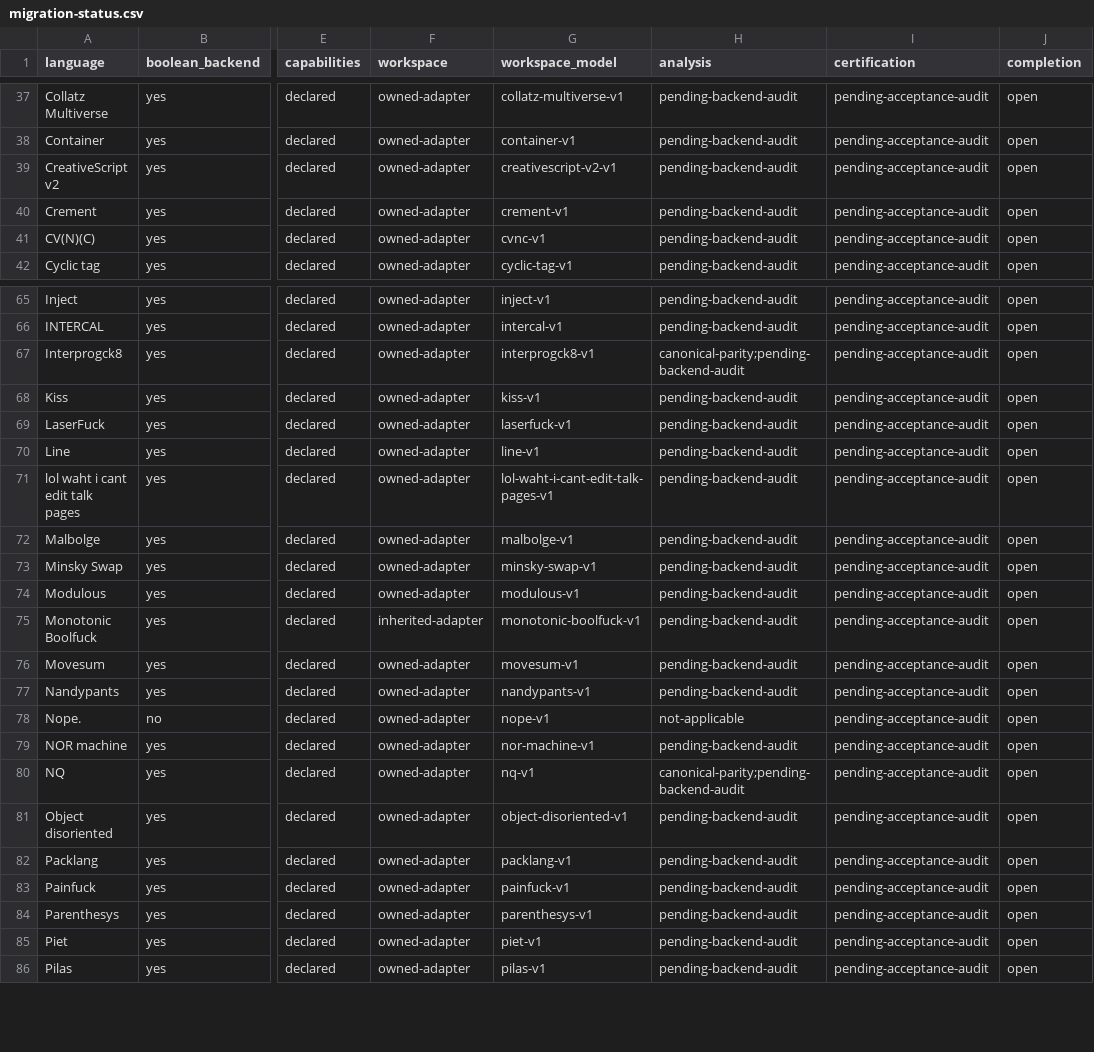
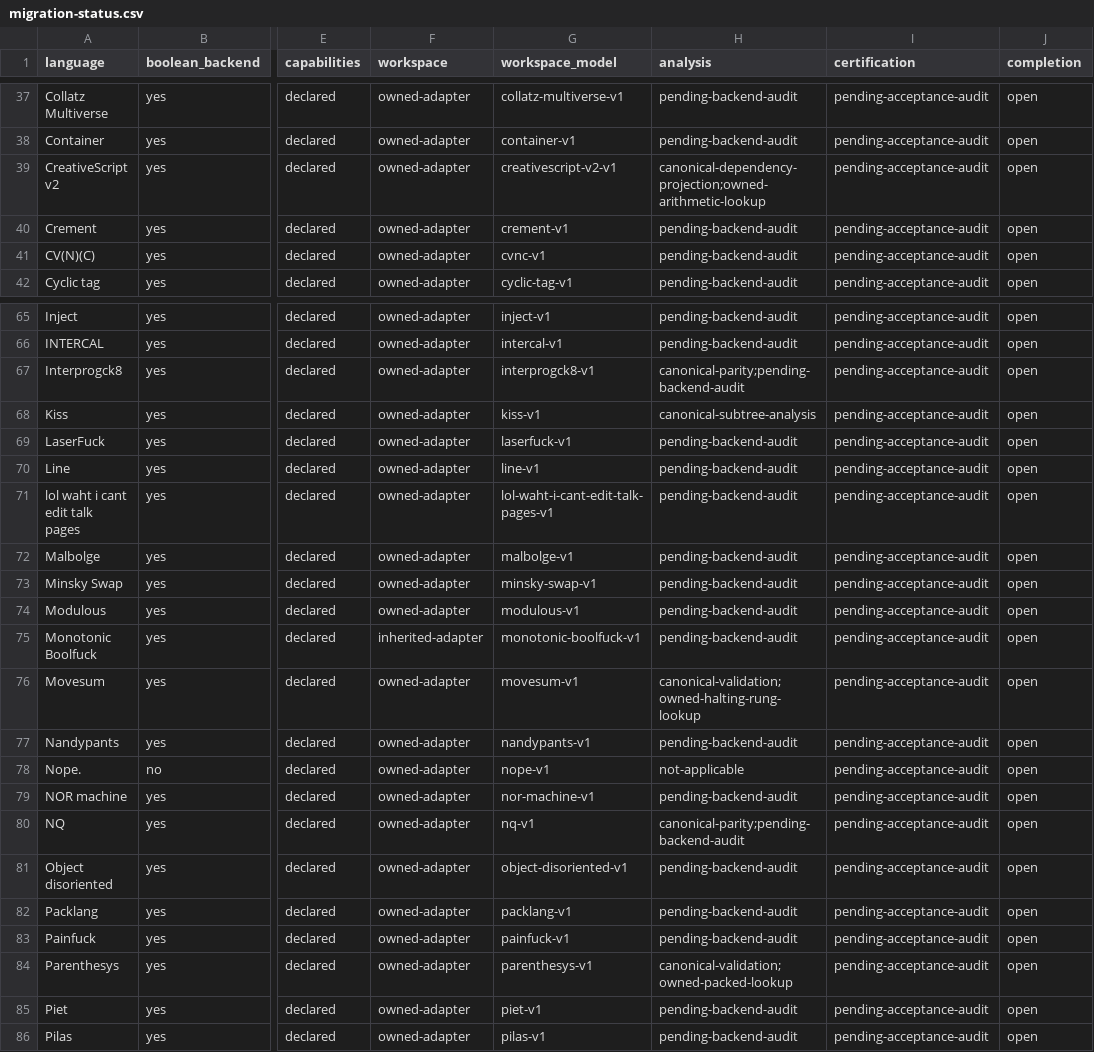
Before and after one commit to bangyen/esolangs, a CSV file: docs/migration-status.csv, drawn as a sheet; only a part is shown, gaps mark what is left out; the diff names each change by its address in the sheet, - before the commit and + after, or states it on an @@ line.

Commit message:
Complete four small backend analysis audits
Kiss derives its arity from validated canonical subtree layers, removing
duplicate validation while retaining SK emission and draining reads. Add a
wrong-child control to its existing all-row test without adding test cases.

Record CreativeScript v2 canonical dependency/projection analysis and its
owned arithmetic lookup. Retain Movesum halt-on-equality rungs and
Parenthesys packed-character indexing as target-specific constructions;
these lookup emitters use canonical validation and need no decision graph.
Only their analysis audit rows close; runtime/certification acceptance stays
open. No bounds, pins, proof arities or Size anchors change.

Validation: each backend matches 632 corpus requests, no errors or byte
differences, and passes gendiff timing. Baseline/current native and stepped
routes match 8,480 all-row cases and 182,528 traced workspace samples per
tree, including input consumption, read-before-write, sentinel retention,
source commands, accounting peaks and retained-snapshot isolation. All
four executable fault controls turn a known 1 into 0. The final installed
wheel matches those records on each Python 3.12, 3.13, 3.14 and 3.15.

130 owned tests and all 30 declared numeric size/resource proof cases pass
at their original arities. After rebasing onto strict runtime lifecycle
commit 5c40b8598, native/stepped records still match, all 30 proof cases pass
again, and the rebuilt installed wheel passes on Python 3.12–3.15.
just test passes with no retry in 131.6s reported wall (132.23s wrapper),
within the unchanged 260s cap: pre-commit, mypy and pytest. An earlier gate
passed via an automatic duration-only solo retry under load; the final run
needs none. No verification policy changed.

The lol waht subtable-fold migration is separate pending work. Its pilot
patch and measurements are archived in ignored notes for revalidation
after the independently owned shared fold lands. No dependency on that
unintegrated helper ships here.

```diff
--- a/docs/migration-status.csv
+++ b/docs/migration-status.csv
-H39 (analysis): pending-backend-audit
+H39 (analysis): canonical-dependency-projection;owned-arithmetic-lookup
-H68 (analysis): pending-backend-audit
+H68 (analysis): canonical-subtree-analysis
-H76 (analysis): pending-backend-audit
+H76 (analysis): canonical-validation;owned-halting-rung-lookup
-H84 (analysis): pending-backend-audit
+H84 (analysis): canonical-validation;owned-packed-lookup
```
Also changed, not shown: 3 other files.
